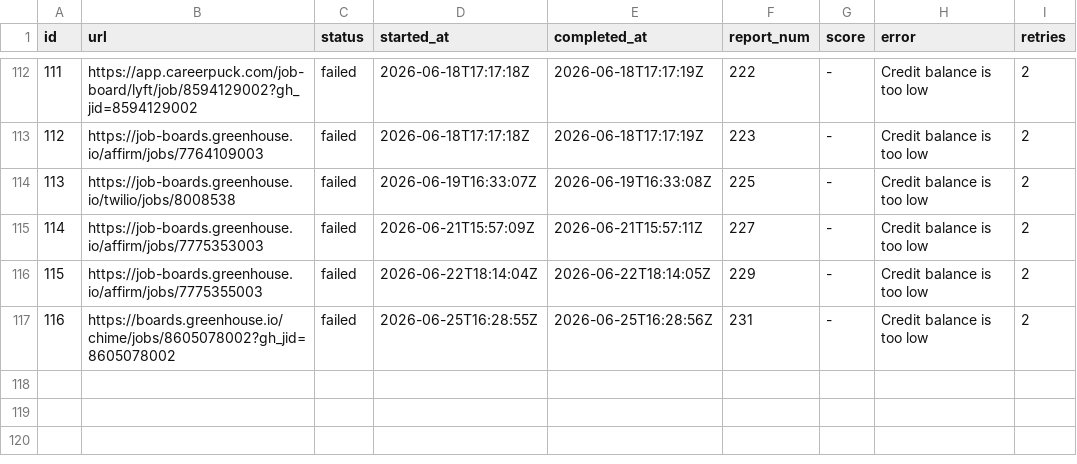
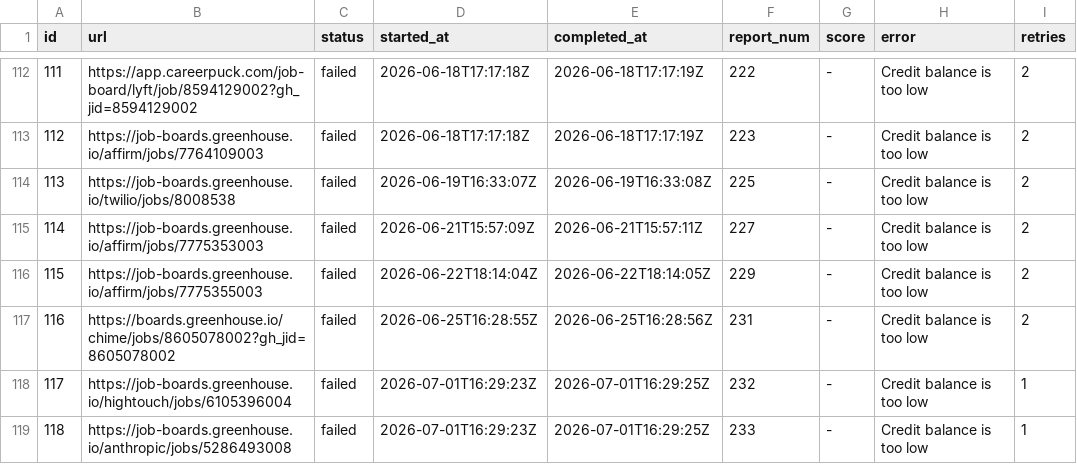
Before and after one commit to snigdhagaddam94/WorldOfAI, a TSV file: CareerOps/batch/batch-state.tsv, drawn as a sheet; only a part is shown, gaps mark what is left out.

```diff
--- a/CareerOps/batch/batch-state.tsv
+++ b/CareerOps/batch/batch-state.tsv
@@ -117 +117,3 @@ id	url	status	started_at	completed_at	report_num	score	error	retries
 116	https://boards.greenhouse.io/chime/jobs/8605078002?gh_jid=8605078002	failed	2026-06-25T16:28:55Z	2026-06-25T16:28:56Z	231	-	Credit balance is too low 	2
+117	https://job-boards.greenhouse.io/hightouch/jobs/6105396004	failed	2026-07-01T16:29:23Z	2026-07-01T16:29:25Z	232	-	Credit balance is too low 	1
+118	https://job-boards.greenhouse.io/anthropic/jobs/5286493008	failed	2026-07-01T16:29:23Z	2026-07-01T16:29:25Z	233	-	Credit balance is too low 	1
```
Also changed, not shown: CareerOps/batch/batch-input.tsv, CareerOps/data/scan-history.tsv, 1 other file.
